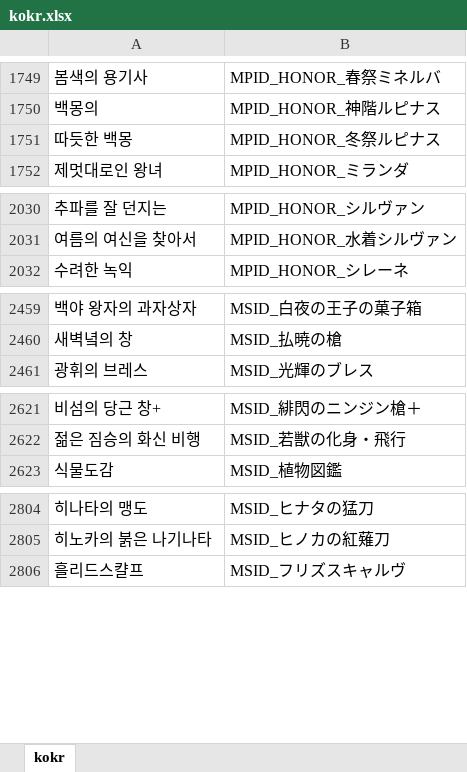
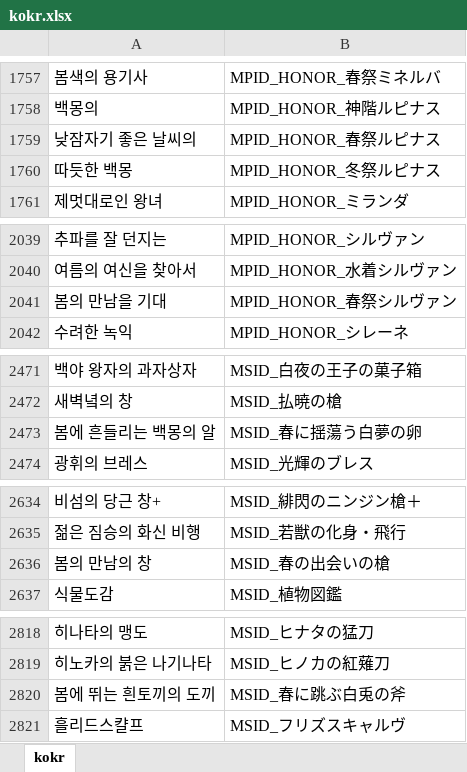
Before and after one commit to Cass07/fehbuilder_kokr, an Excel workbook: kokr.xlsx, sheet kokr, drawn as a sheet; only a part is shown, gaps mark what is left out; values as stored, in another font and other column widths than the file's, no borders; the diff covers the shown part only; the diff names each change by its address in the sheet, - before the commit and + after, or states it on an @@ line.

```diff
--- a/kokr.xlsx (sheet kokr)
+++ b/kokr.xlsx (sheet kokr)
+row 1759: 낮잠자기 좋은 날씨의 | MPID_HONOR_春祭ルピナス
+row 2041: 봄의 만남을 기대 | MPID_HONOR_春祭シルヴァン
+row 2473: 봄에 흔들리는 백몽의 알 | MSID_春に揺蕩う白夢の卵
+row 2636: 봄의 만남의 창 | MSID_春の出会いの槍
+row 2820: 봄에 뛰는 흰토끼의 도끼 | MSID_春に跳ぶ白兎の斧
```
Also changed, not shown: 21 added rows elsewhere in this sheet, 1 other file.
